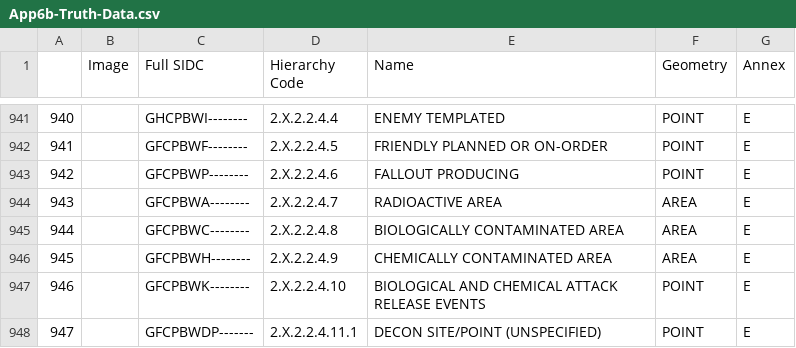
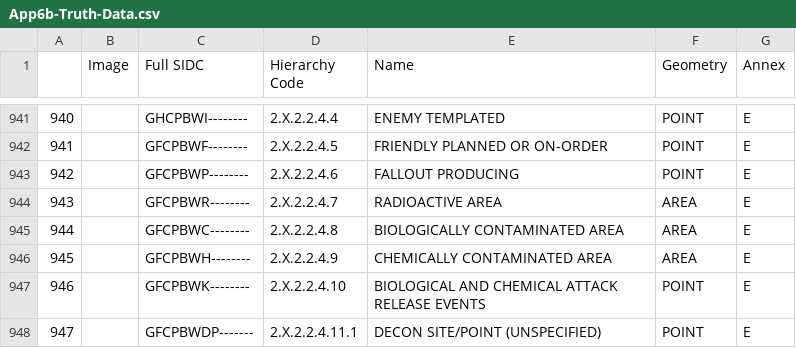
Before and after one commit to csmoore/mil2525-testing, a CSV file: app6b/App6b-Truth-Data.csv, drawn as a sheet; only a part is shown, gaps mark what is left out.

```diff
--- a/app6b/App6b-Truth-Data.csv
+++ b/app6b/App6b-Truth-Data.csv
@@ -943,3 +943,3 @@
 942,,GFCPBWP--------,2.X.2.2.4.6,FALLOUT PRODUCING,POINT,E
-943,,GFCPBWA--------,2.X.2.2.4.7,RADIOACTIVE AREA,AREA,E
+943,,GFCPBWR--------,2.X.2.2.4.7,RADIOACTIVE AREA,AREA,E
 944,,GFCPBWC--------,2.X.2.2.4.8,BIOLOGICALLY CONTAMINATED AREA,AREA,E
```
Also changed, not shown: app6b/App6b-Test-Results.csv, 7 other files.
